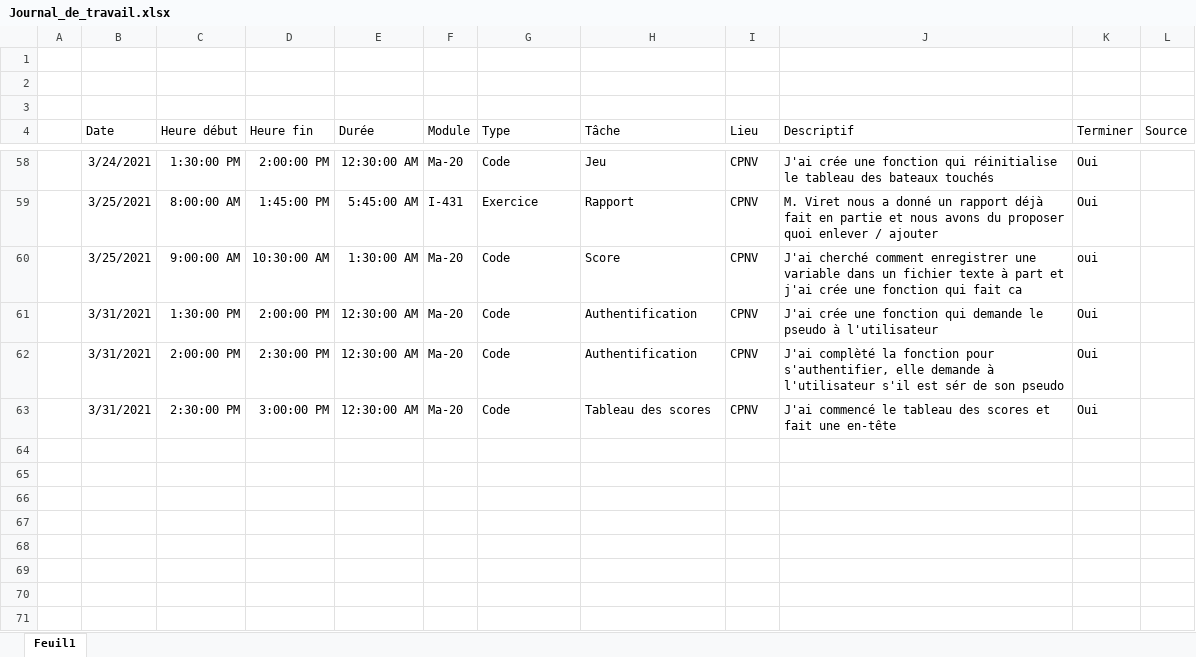
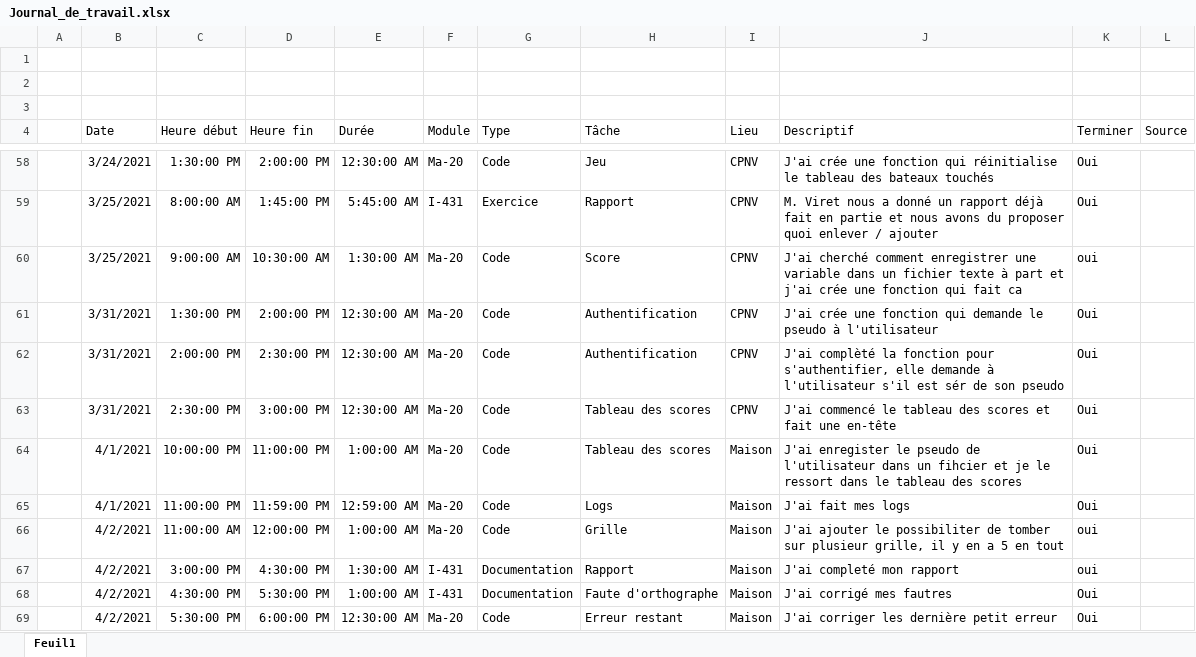
Before and after one commit to TSZ-cpnv/BatailleNavale, an Excel workbook: Doccument_théorique/Journal_de_travail.xlsx, sheet Feuil1, drawn as a sheet; only a part is shown, gaps mark what is left out; values as stored, in another font and other column widths than the file's, no borders; table styles not drawn; the diff names each change by its address in the sheet, - before the commit and + after, or states it on an @@ line.

```diff
--- a/Doccument_théorique/Journal_de_travail.xlsx (sheet Feuil1)
+++ b/Doccument_théorique/Journal_de_travail.xlsx (sheet Feuil1)
+row 64:  | 4/1/2021 | 10:00:00 PM | 11:00:00 PM | 1:00:00 AM | Ma-20 | Code | Tableau des scores | Maison | J'ai enregister le pseudo de l'utilisateur dans un fihcier et je le ressort dans le tableau des scores | Oui
+row 65:  | 4/1/2021 | 11:00:00 PM | 11:59:00 PM | 12:59:00 AM | Ma-20 | Code | Logs | Maison | J'ai fait mes logs | Oui
+row 66:  | 4/2/2021 | 11:00:00 AM | 12:00:00 PM | 1:00:00 AM | Ma-20 | Code | Grille | Maison | J'ai ajouter le possibiliter de tomber sur plusieur grille, il y en a 5 en tout | oui
+row 67:  | 4/2/2021 | 3:00:00 PM | 4:30:00 PM | 1:30:00 AM | I-431 | Documentation | Rapport | Maison | J'ai completé mon rapport | oui
+row 68:  | 4/2/2021 | 4:30:00 PM | 5:30:00 PM | 1:00:00 AM | I-431 | Documentation | Faute d'orthographe | Maison | J'ai corrigé mes fautres | Oui
+row 69:  | 4/2/2021 | 5:30:00 PM | 6:00:00 PM | 12:30:00 AM | Ma-20 | Code | Erreur restant | Maison | J'ai corriger les dernière petit erreur | Oui
```
Also changed, not shown: 7 other files.
